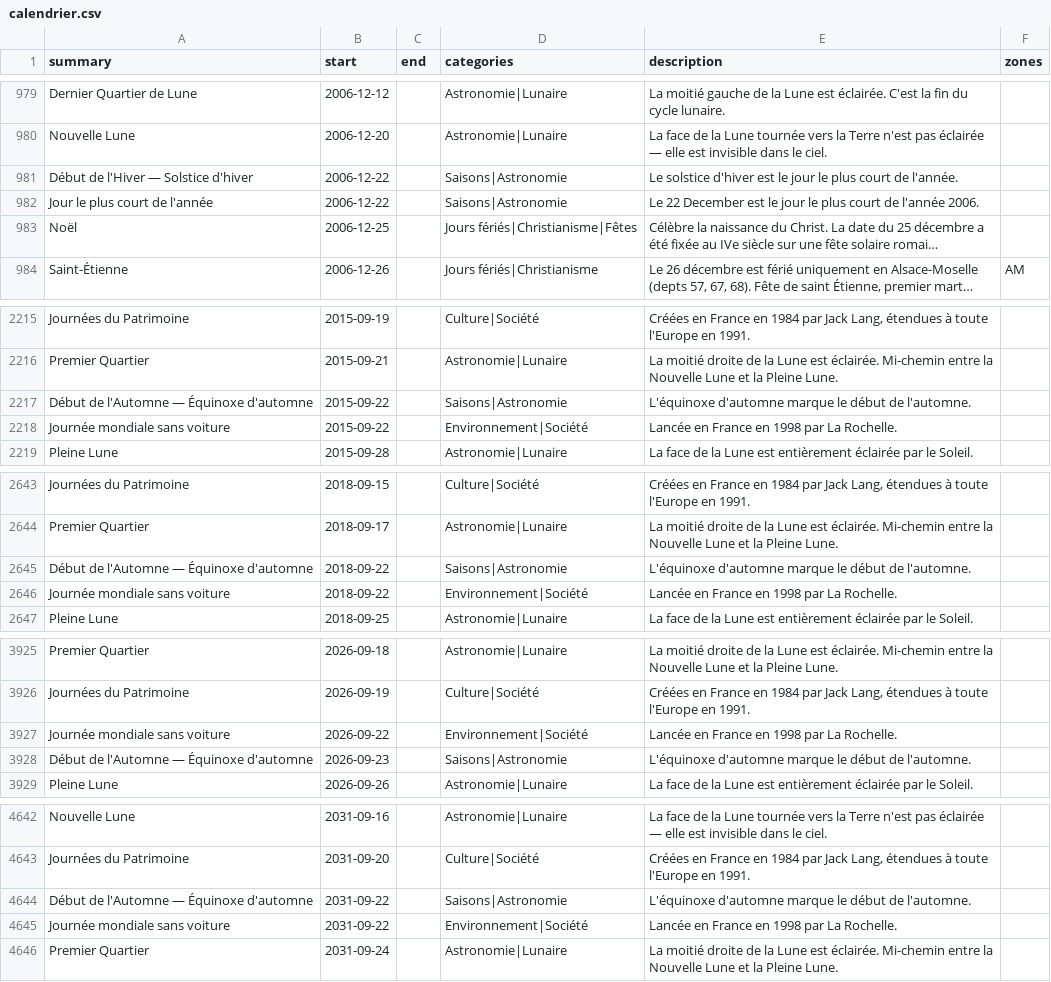
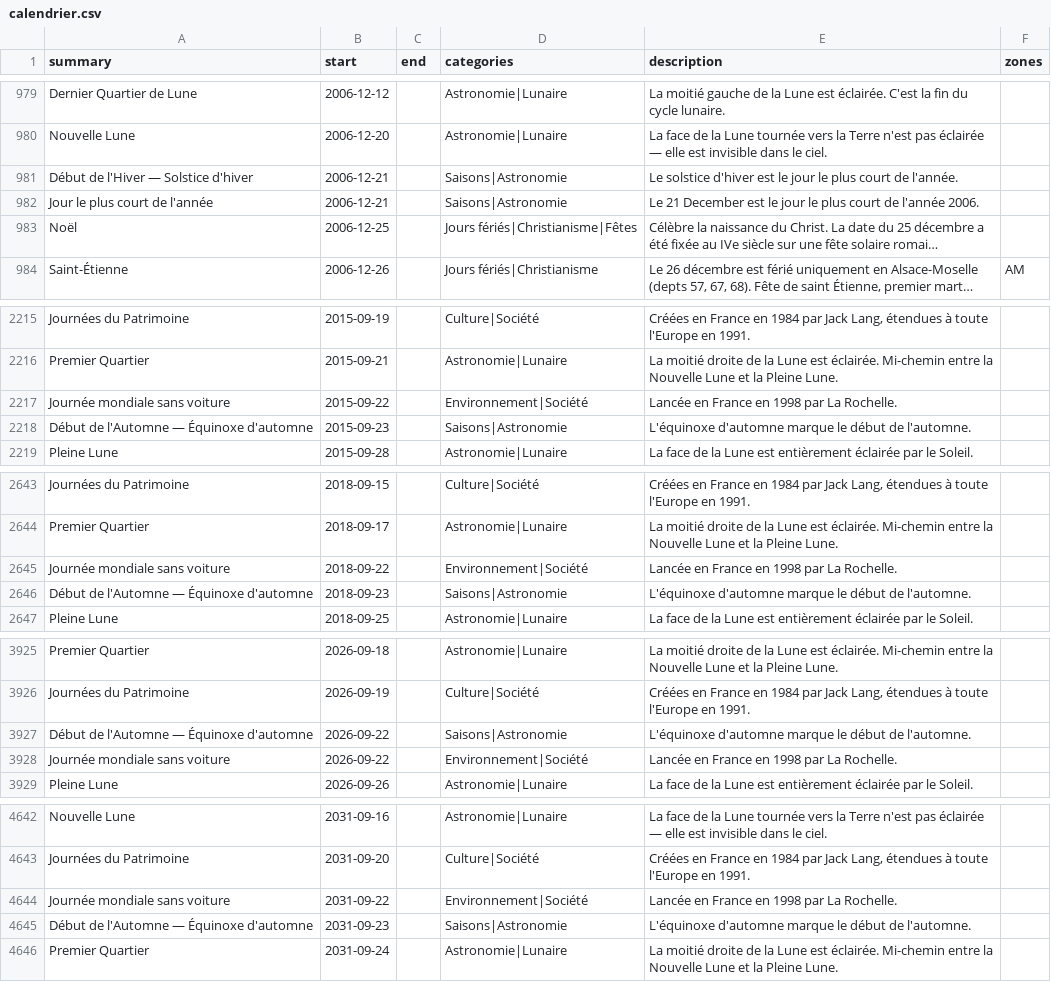
Before and after one commit to TiboTsr/calendrier-france-ics, a CSV file: calendrier.csv, drawn as a sheet; only a part is shown, gaps mark what is left out; long unchanged cells end in …; removed rows and columns are numbered as before the commit, all else as after; the diff covers the shown part only; the diff names each change by its address in the sheet, - before the commit and + after, or states it on an @@ line.

```diff
--- a/calendrier.csv
+++ b/calendrier.csv
-B981:B982 (start): 2006-12-22
+B981:B982 (start): 2006-12-21
-E982 (description): Le 22 December est…
+E982 (description): Le 21 December est…
-row 2217: Début de l'Automne — Équinoxe d'automne | 2015-09-22 |  | Saisons|Astronomie | L'équinoxe d'automne marque le début de l'automne.
+row 2218: Début de l'Automne — Équinoxe d'automne | 2015-09-23 |  | Saisons|Astronomie | L'équinoxe d'automne marque le début de l'automne.
-row 2645: Début de l'Automne — Équinoxe d'automne | 2018-09-22 |  | Saisons|Astronomie | L'équinoxe d'automne marque le début de l'automne.
+row 2646: Début de l'Automne — Équinoxe d'automne | 2018-09-23 |  | Saisons|Astronomie | L'équinoxe d'automne marque le début de l'automne.
+row 3927: Début de l'Automne — Équinoxe d'automne | 2026-09-22 |  | Saisons|Astronomie | L'équinoxe d'automne marque le début de l'automne.
-row 3928: Début de l'Automne — Équinoxe d'automne | 2026-09-23 |  | Saisons|Astronomie | L'équinoxe d'automne marque le début de l'automne.
-row 4644: Début de l'Automne — Équinoxe d'automne | 2031-09-22 |  | Saisons|Astronomie | L'équinoxe d'automne marque le début de l'automne.
+row 4645: Début de l'Automne — Équinoxe d'automne | 2031-09-23 |  | Saisons|Astronomie | L'équinoxe d'automne marque le début de l'automne.
```
Also changed, not shown: 7 added rows, 7 removed rows and 4 edited cells elsewhere in this file, 12 other files.
